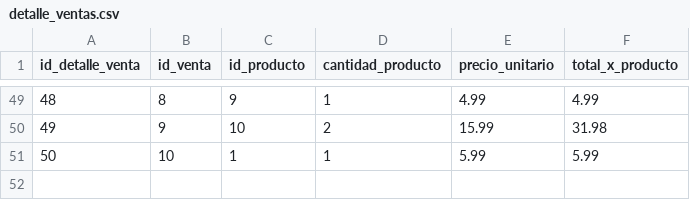
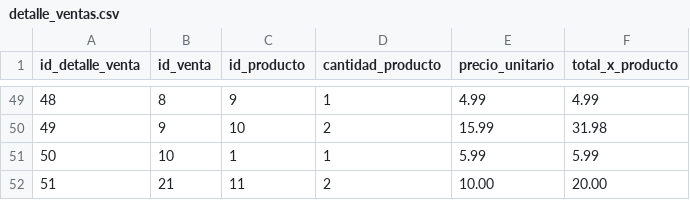
Before and after one commit to salvadorhm/compras_ventas, a CSV file: csv/detalle_ventas.csv, drawn as a sheet; only a part is shown, gaps mark what is left out; the diff names each change by its address in the sheet, - before the commit and + after, or states it on an @@ line.

```diff
--- a/csv/detalle_ventas.csv
+++ b/csv/detalle_ventas.csv
+row 52: 51 | 21 | 11 | 2 | 10.00 | 20.00
```
Also changed, not shown: csv/clientes.csv, csv/detalle_ventas_calculado.csv, 5 other files.
